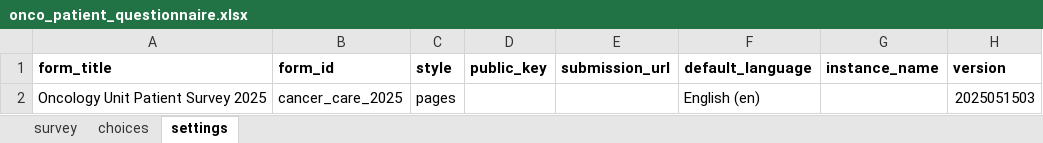
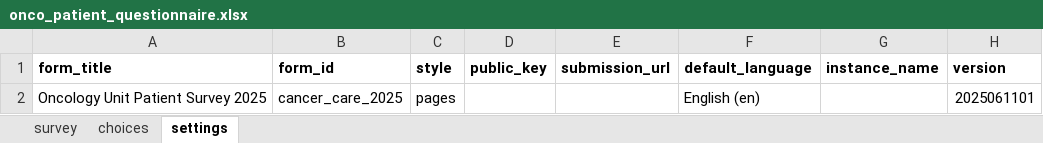
Before and after one commit to OxfordIHTM/sc-ca-patient-survey-questionnaire, an Excel workbook: forms/release/onco_patient_questionnaire.xlsx, sheet settings, drawn as a sheet; values as stored, in another font and other column widths than the file's, no borders; the diff names each change by its address in the sheet, - before the commit and + after, or states it on an @@ line.

```diff
--- a/forms/release/onco_patient_questionnaire.xlsx (sheet settings)
+++ b/forms/release/onco_patient_questionnaire.xlsx (sheet settings)
-H2 (version): 2025051503
+H2 (version): 2025061101
```
Also changed, not shown: sheet choices, sheet survey, 3 other files.
